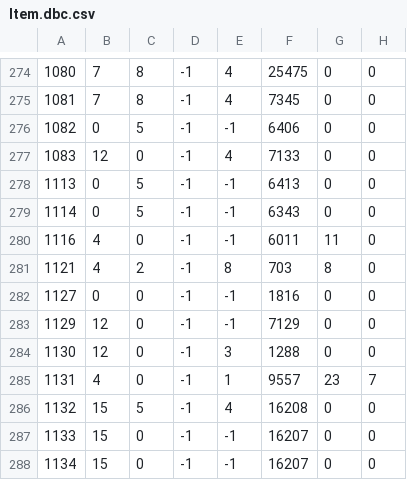
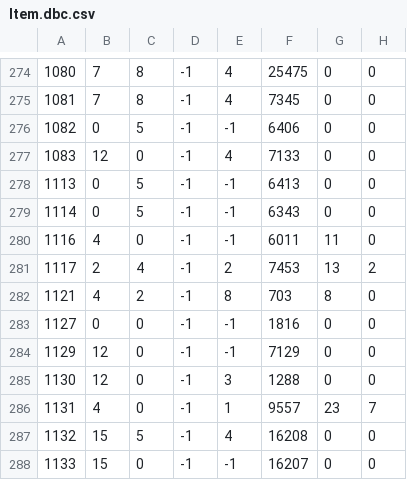
Before and after one commit to DreamCoreRev/EonsDBC, a CSV file: DBFilesClient/csv/Item.dbc.csv, drawn as a sheet; only a part is shown, gaps mark what is left out; the shorter side is filled out with more unchanged rows; the diff names each change by its address in the sheet, - before the commit and + after, or states it on an @@ line.

Commit message:
Item: Add Equip 1117

```diff
--- a/DBFilesClient/csv/Item.dbc.csv
+++ b/DBFilesClient/csv/Item.dbc.csv
+row 281: 1117 | 2 | 4 | -1 | 2 | 7453 | 13 | 2
```
Also changed, not shown: 1 other file.
